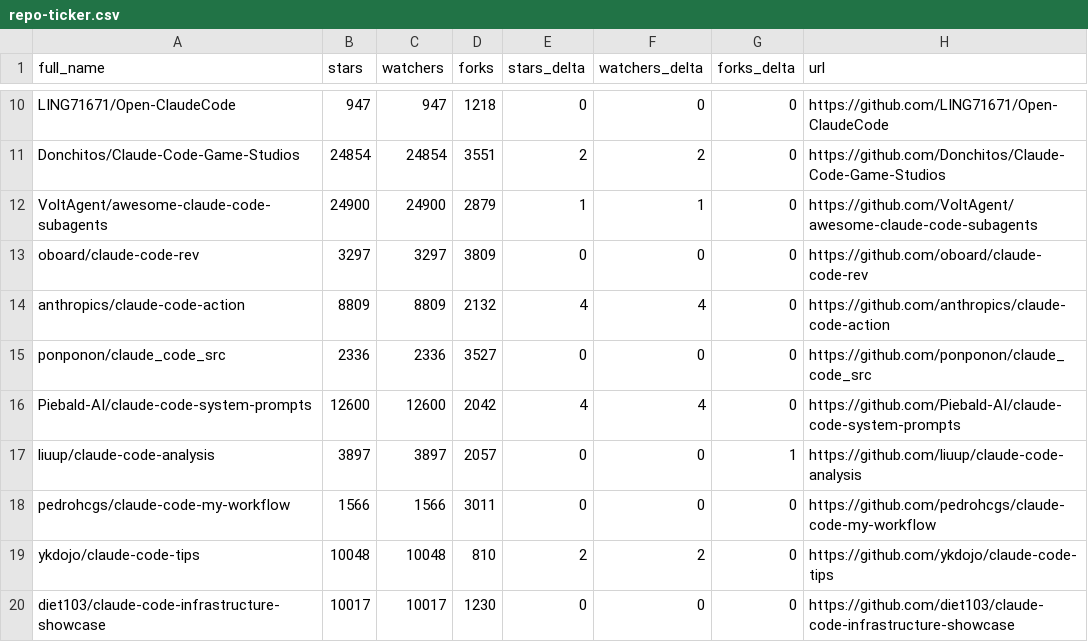
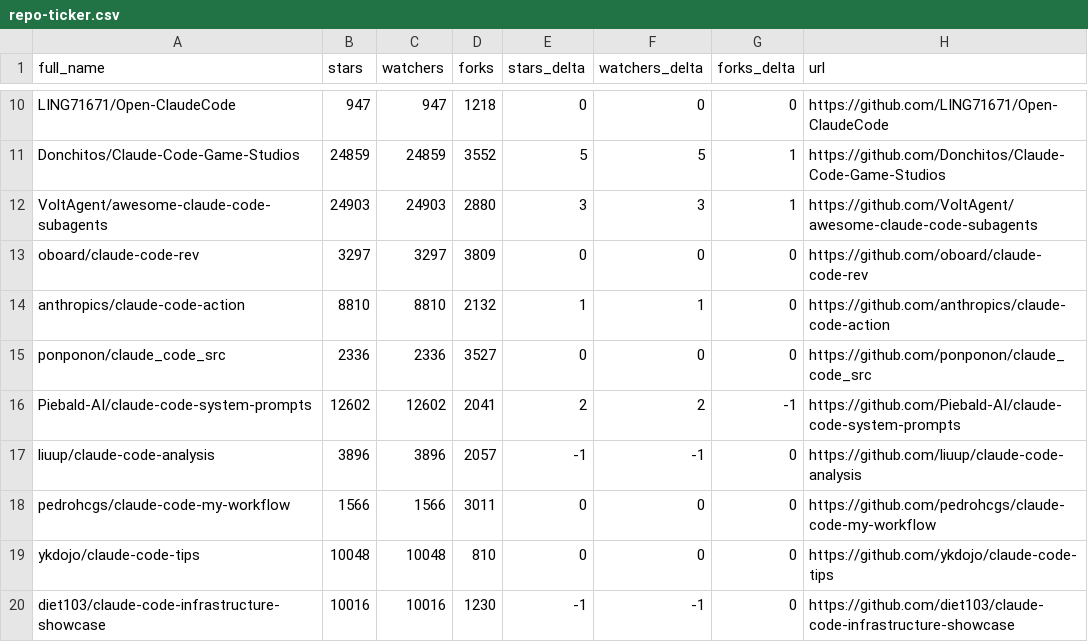
Before and after one commit to codingwatching/awesome-claude-code, a CSV file: data/repo-ticker.csv, drawn as a sheet; only a part is shown, gaps mark what is left out; the diff covers the shown part only; the diff names each change by its address in the sheet, - before the commit and + after, or states it on an @@ line.

```diff
--- a/data/repo-ticker.csv
+++ b/data/repo-ticker.csv
-B11 (stars): 24854
+B11 (stars): 24859
-C11 (watchers): 24854
+C11 (watchers): 24859
-D11 (forks): 3551
+D11 (forks): 3552
-E11 (stars_delta): 2
+E11 (stars_delta): 5
-F11 (watchers_delta): 2
+F11 (watchers_delta): 5
-G11:G12 (forks_delta): 0
+G11:G12 (forks_delta): 1
-B12 (stars): 24900
+B12 (stars): 24903
-C12 (watchers): 24900
+C12 (watchers): 24903
-D12 (forks): 2879
+D12 (forks): 2880
-E12 (stars_delta): 1
+E12 (stars_delta): 3
-F12 (watchers_delta): 1
+F12 (watchers_delta): 3
-B14 (stars): 8809
+B14 (stars): 8810
-C14 (watchers): 8809
+C14 (watchers): 8810
-E14 (stars_delta): 4
+E14 (stars_delta): 1
-F14 (watchers_delta): 4
+F14 (watchers_delta): 1
-B16 (stars): 12600
+B16 (stars): 12602
-C16 (watchers): 12600
+C16 (watchers): 12602
-D16 (forks): 2042
+D16 (forks): 2041
-E16 (stars_delta): 4
+E16 (stars_delta): 2
-F16 (watchers_delta): 4
+F16 (watchers_delta): 2
-G16 (forks_delta): 0
+G16 (forks_delta): -1
-B17 (stars): 3897
+B17 (stars): 3896
-C17 (watchers): 3897
+C17 (watchers): 3896
-E17 (stars_delta): 0
+E17 (stars_delta): -1
-F17 (watchers_delta): 0
+F17 (watchers_delta): -1
-G17 (forks_delta): 1
+G17 (forks_delta): 0
-E19 (stars_delta): 2
+E19 (stars_delta): 0
-F19 (watchers_delta): 2
+F19 (watchers_delta): 0
-B20 (stars): 10017
+B20 (stars): 10016
-C20 (watchers): 10017
+C20 (watchers): 10016
-E20 (stars_delta): 0
+E20 (stars_delta): -1
-F20 (watchers_delta): 0
+F20 (watchers_delta): -1
```
Also changed, not shown: 1 added row, 2 removed rows, 4 moved rows and 138 edited cells elsewhere in this file, 2 other files.
